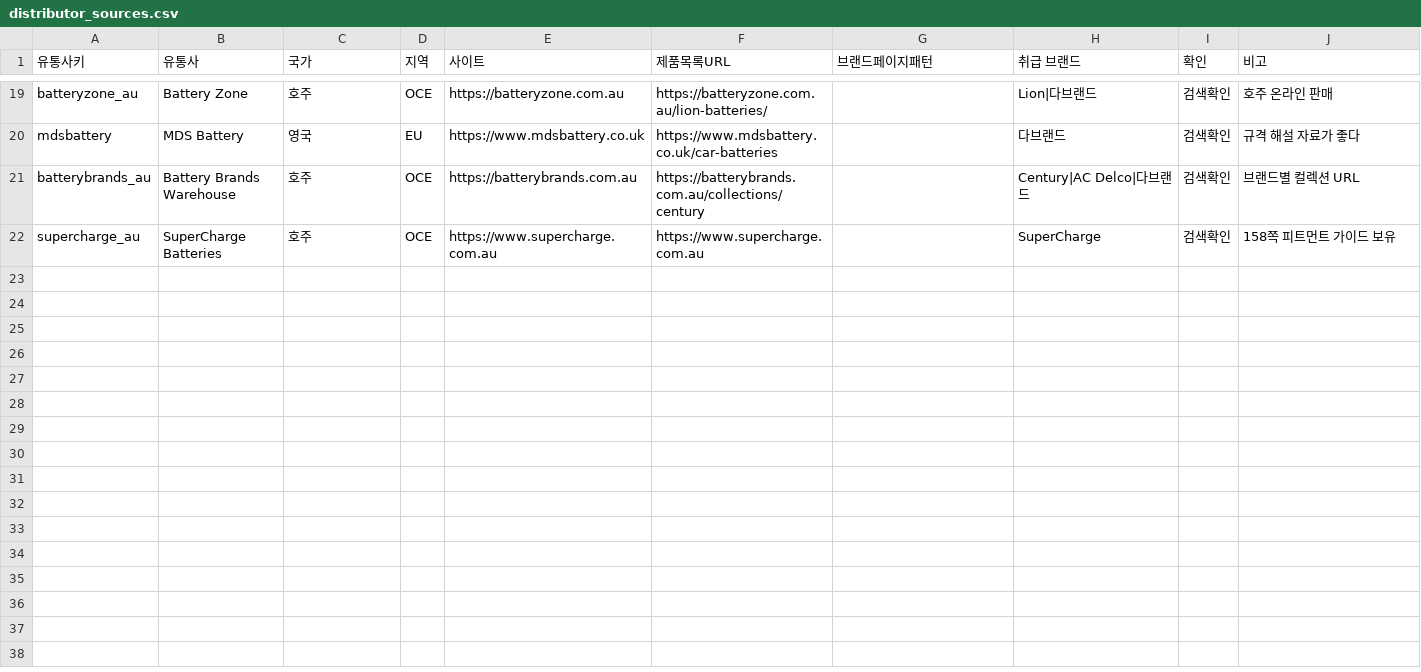
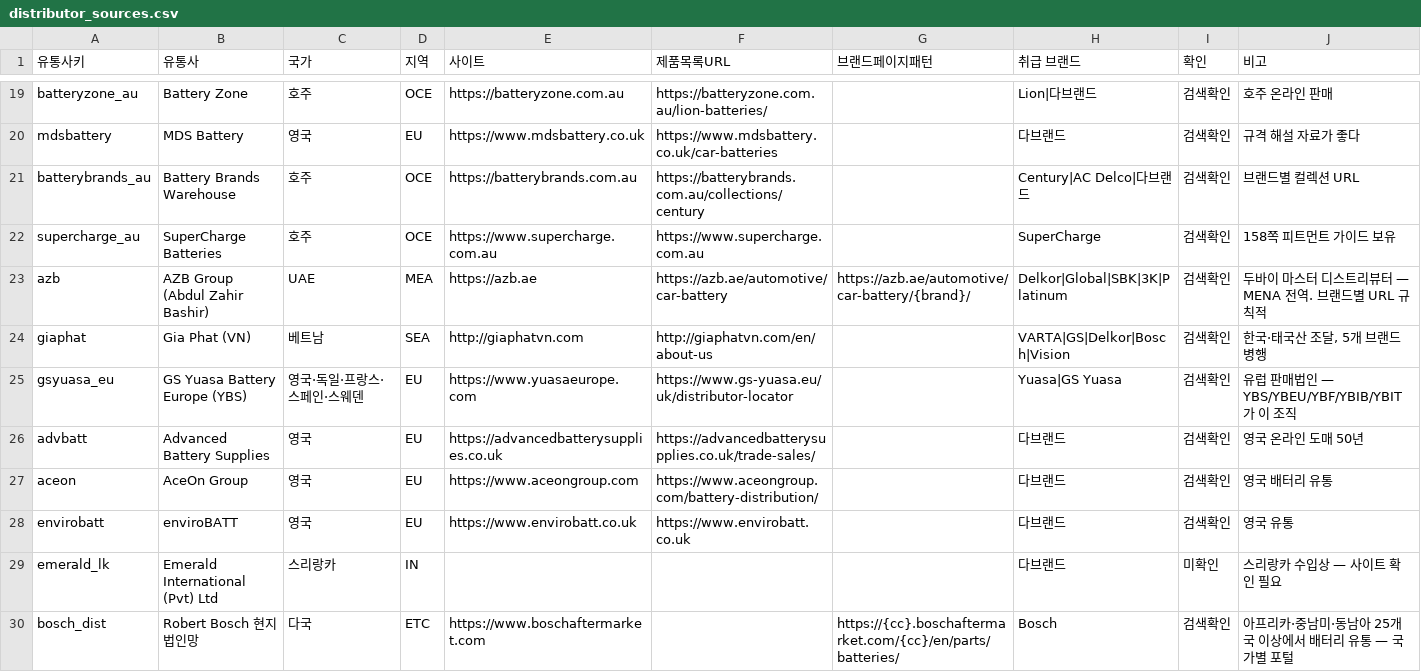
Before and after one commit to kojungeui-design/quiz, a CSV file: data/distributor_sources.csv, drawn as a sheet; only a part is shown, gaps mark what is left out.

```diff
--- a/data/distributor_sources.csv
+++ b/data/distributor_sources.csv
@@ -22 +22,9 @@ batterybrands_au,Battery Brands Warehouse,호주,OCE,https://batterybrands.com.a
 supercharge_au,SuperCharge Batteries,호주,OCE,https://www.supercharge.com.au,https://www.supercharge.com.au,,SuperCharge,검색확인,158쪽 피트먼트 가이드 보유
+azb,AZB Group (Abdul Zahir Bashir),UAE,MEA,https://azb.ae,https://azb.ae/automotive/car-battery,https://azb.ae/automotive/car-battery/{brand}/,Delkor|Global|SBK|3K|Platinum,검색확인,두바이 마스터 디스트리뷰터 — MENA 전역. 브랜드별 URL 규칙적
+giaphat,Gia Phat (VN),베트남,SEA,http://giaphatvn.com,http://giaphatvn.com/en/about-us,,VARTA|GS|Delkor|Bosch|Vision,검색확인,"한국·태국산 조달, 5개 브랜드 병행"
+gsyuasa_eu,GS Yuasa Battery Europe (YBS),영국·독일·프랑스·스페인·스웨덴,EU,https://www.yuasaeurope.com,https://www.gs-yuasa.eu/uk/distributor-locator,,Yuasa|GS Yuasa,검색확인,유럽 판매법인 — YBS/YBEU/YBF/YBIB/YBIT 가 이 조직
+advbatt,Advanced Battery Supplies,영국,EU,https://advancedbatterysupplies.co.uk,https://advancedbatterysupplies.co.uk/trade-sales/,,다브랜드,검색확인,영국 온라인 도매 50년
+aceon,AceOn Group,영국,EU,https://www.aceongroup.com,https://www.aceongroup.com/battery-distribution/,,다브랜드,검색확인,영국 배터리 유통
+envirobatt,enviroBATT,영국,EU,https://www.envirobatt.co.uk,https://www.envirobatt.co.uk,,다브랜드,검색확인,영국 유통
+emerald_lk,Emerald International (Pvt) Ltd,스리랑카,IN,,,,다브랜드,미확인,스리랑카 수입상 — 사이트 확인 필요
+bosch_dist,Robert Bosch 현지법인망,다국,ETC,https://www.boschaftermarket.com,,https://{cc}.boschaftermarket.com/{cc}/en/parts/batteries/,Bosch,검색확인,아프리카·중남미·동남아 25개국 이상에서 배터리 유통 — 국가별 포털
```
Also changed, not shown: 1 other file.
